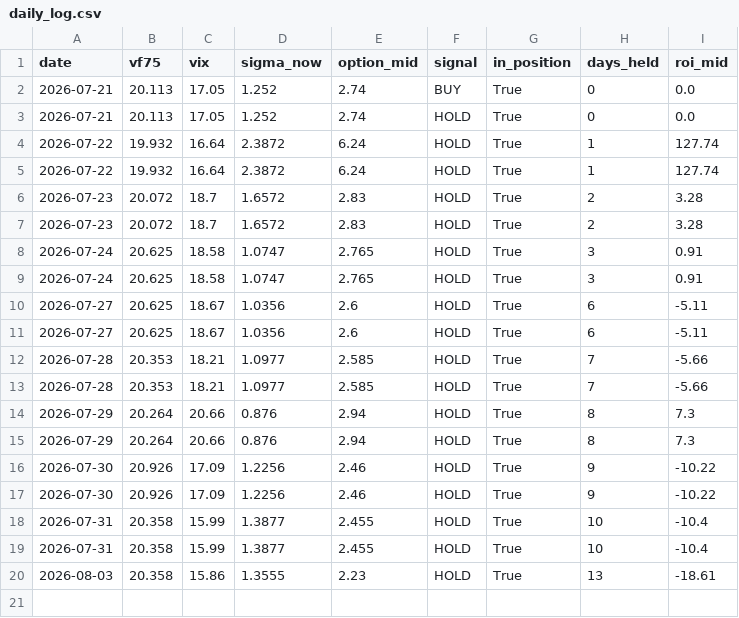
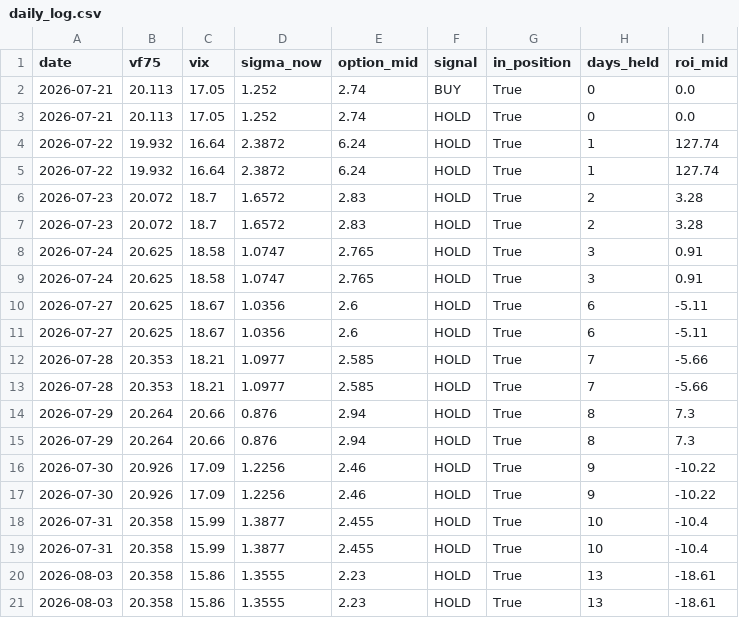
Before and after one commit to laimanto/VF75-strategy, a CSV file: data/daily_log.csv, drawn as a sheet.

```diff
--- a/data/daily_log.csv
+++ b/data/daily_log.csv
@@ -20 +20,2 @@ date,vf75,vix,sigma_now,option_mid,signal,in_position,days_held,roi_mid
 2026-08-03,20.358,15.86,1.3555,2.23,HOLD,True,13,-18.61
+2026-08-03,20.358,15.86,1.3555,2.23,HOLD,True,13,-18.61
```
Also changed, not shown: data/option_price.csv, 1 other file.
